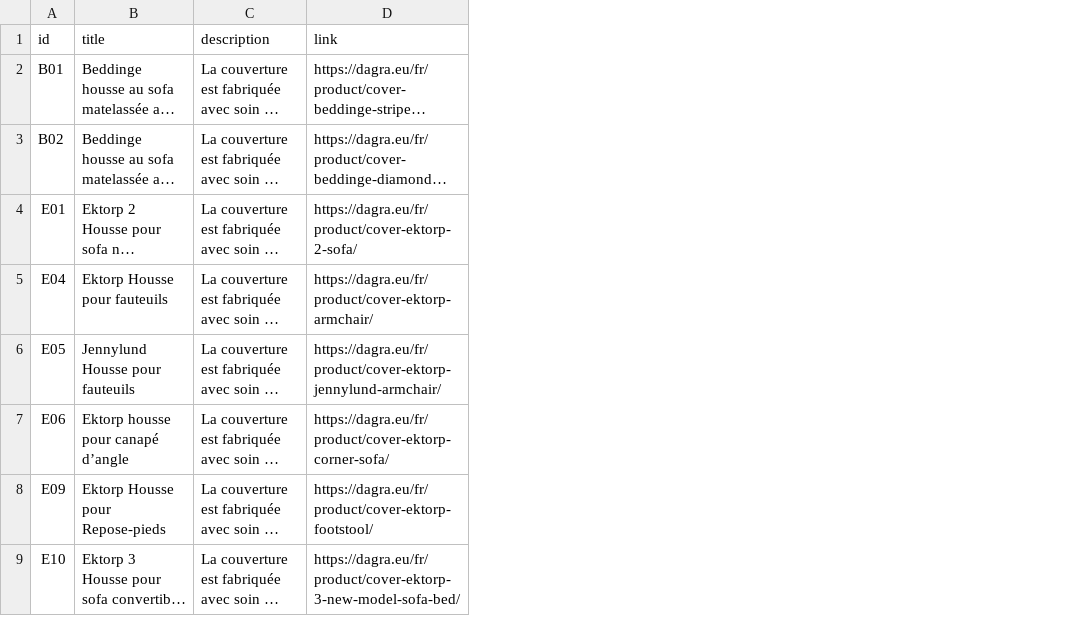
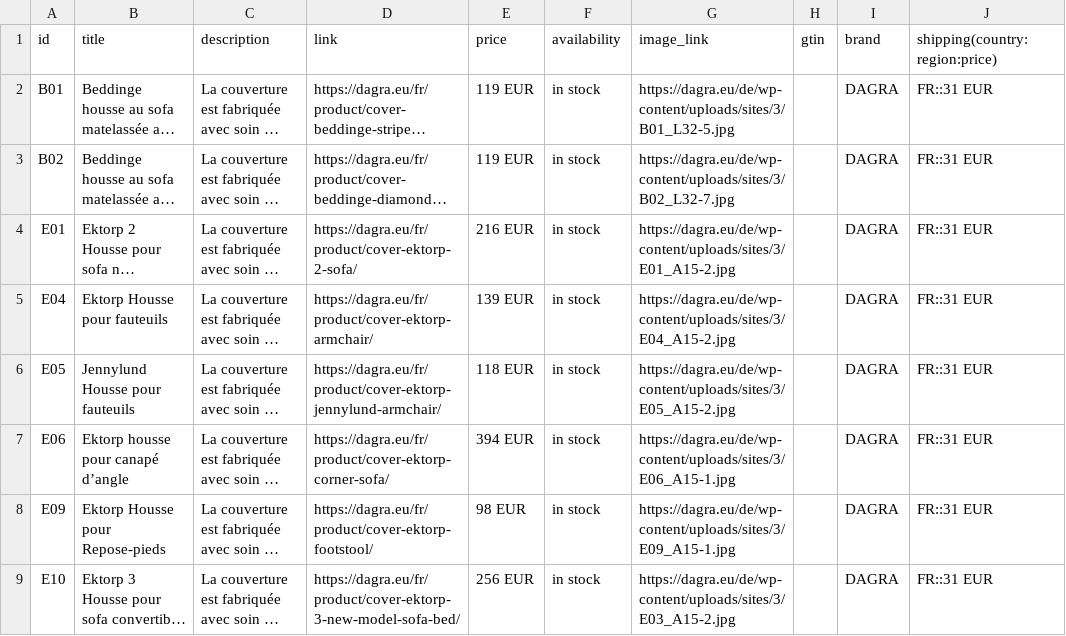
Before and after one commit to DAGRAEU/ProductFeed, a CSV file: google_FR.csv, drawn as a sheet; only a part is shown; long unchanged cells end in …; the diff names each change by its address in the sheet, - before the commit and + after, or states it on an @@ line.

Commit message:
Update google_FR.csv

```diff
--- a/google_FR.csv
+++ b/google_FR.csv
+column E (price), rows 2-9: 119 EUR | 119 EUR | 216 EUR | 139 EUR | 118 EUR | 394 EUR | 98 EUR | 256 EUR
+column F (availability), rows 2-9: all in stock
+column G (image_link), rows 2-9: https://dagra.eu/de/wp-content/uploads/sites/3/B01_L32-5.jpg | https://dagra.eu/de/wp-content/uploads/sites/3/B02_L32-7.jpg | https://dagra.eu/de/wp-content/uploads/sites/3/E01_A15-2.jpg | https://dagra.eu/de/wp-content/uploads/sites/3/E04_A15-2.jpg | https://dagra.eu/de/wp-content/uploads/sites/3/E05_A15-2.jpg | https://dagra.eu/de/wp-content/uploads/sites/3/E06_A15-1.jpg | https://dagra.eu/de/wp-content/uploads/sites/3/E09_A15-1.jpg | https://dagra.eu/de/wp-content/uploads/sites/3/E03_A15-2.jpg
+column H (gtin), empty
+column I (brand), rows 2-9: all DAGRA
+column J (shipping(country:region:price)), rows 2-9: all FR::31 EUR
```
